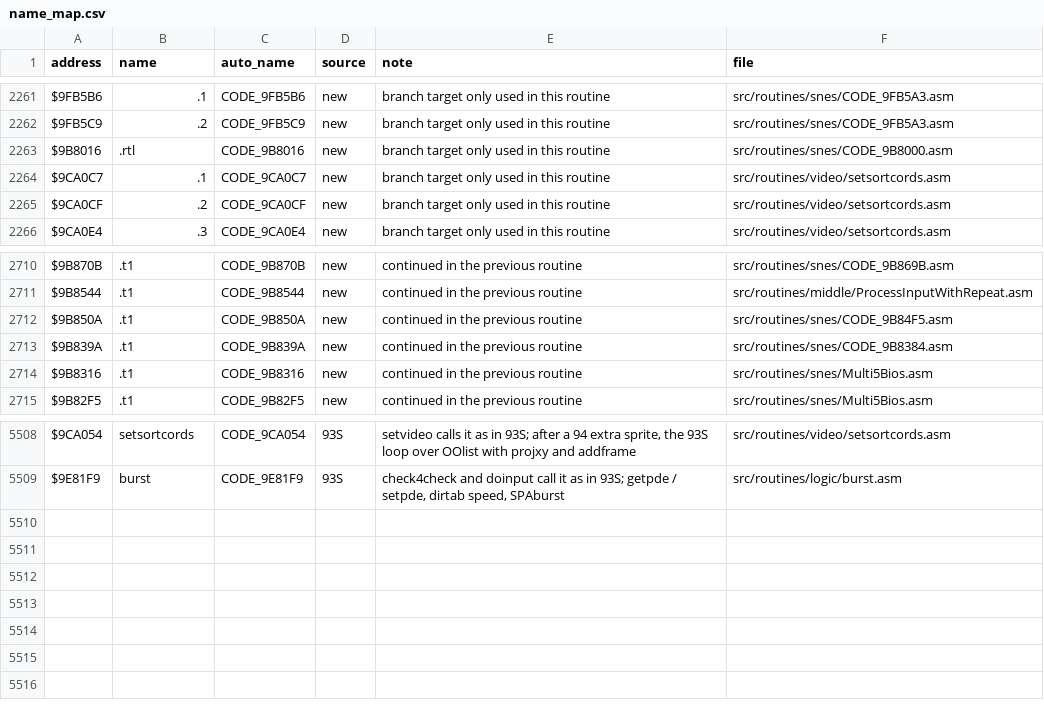
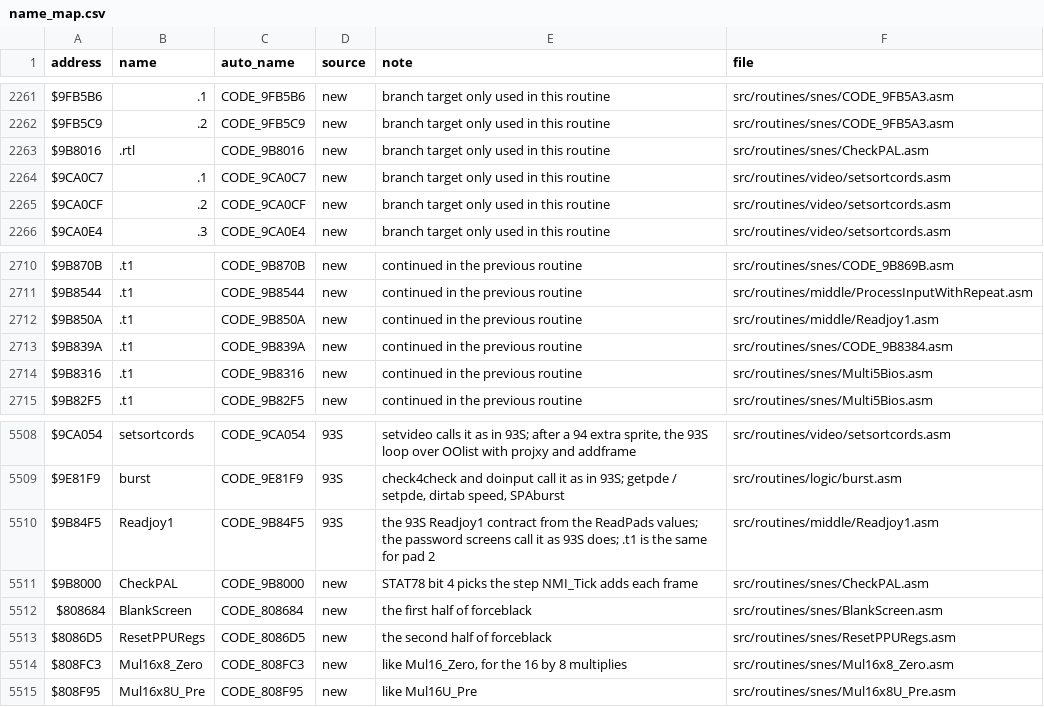
Before and after one commit to Mhopkinsinc/NHL94SNES, a CSV file: docs/name_map.csv, drawn as a sheet; only a part is shown, gaps mark what is left out.

```diff
--- a/docs/name_map.csv
+++ b/docs/name_map.csv
@@ -2262,3 +2262,3 @@ $9FB5B6,.1,CODE_9FB5B6,new,branch target only used in this routine,src/routines/
 $9FB5C9,.2,CODE_9FB5C9,new,branch target only used in this routine,src/routines/snes/CODE_9FB5A3.asm
-$9B8016,.rtl,CODE_9B8016,new,branch target only used in this routine,src/routines/snes/CODE_9B8000.asm
+$9B8016,.rtl,CODE_9B8016,new,branch target only used in this routine,src/routines/snes/CheckPAL.asm
 $9CA0C7,.1,CODE_9CA0C7,new,branch target only used in this routine,src/routines/video/setsortcords.asm
@@ -2711,3 +2711,3 @@ $9B870B,.t1,CODE_9B870B,new,continued in the previous routine,src/routines/snes/
 $9B8544,.t1,CODE_9B8544,new,continued in the previous routine,src/routines/middle/ProcessInputWithRepeat.asm
-$9B850A,.t1,CODE_9B850A,new,continued in the previous routine,src/routines/snes/CODE_9B84F5.asm
+$9B850A,.t1,CODE_9B850A,new,continued in the previous routine,src/routines/middle/Readjoy1.asm
 $9B839A,.t1,CODE_9B839A,new,continued in the previous routine,src/routines/snes/CODE_9B8384.asm
@@ -5509 +5509,7 @@ $9CA054,setsortcords,CODE_9CA054,93S,"setvideo calls it as in 93S; after a 94 ex
 $9E81F9,burst,CODE_9E81F9,93S,"check4check and doinput call it as in 93S; getpde / setpde, dirtab speed, SPAburst",src/routines/logic/burst.asm
+$9B84F5,Readjoy1,CODE_9B84F5,93S,the 93S Readjoy1 contract from the ReadPads values; the password screens call it as 93S does; .t1 is the same for pad 2,src/routines/middle/Readjoy1.asm
+$9B8000,CheckPAL,CODE_9B8000,new,STAT78 bit 4 picks the step NMI_Tick adds each frame,src/routines/snes/CheckPAL.asm
+$808684,BlankScreen,CODE_808684,new,the first half of forceblack,src/routines/snes/BlankScreen.asm
+$8086D5,ResetPPURegs,CODE_8086D5,new,the second half of forceblack,src/routines/snes/ResetPPURegs.asm
+$808FC3,Mul16x8_Zero,CODE_808FC3,new,"like Mul16_Zero, for the 16 by 8 multiplies",src/routines/snes/Mul16x8_Zero.asm
+$808F95,Mul16x8U_Pre,CODE_808F95,new,like Mul16U_Pre,src/routines/snes/Mul16x8U_Pre.asm
```
Also changed, not shown: 22 other files.
